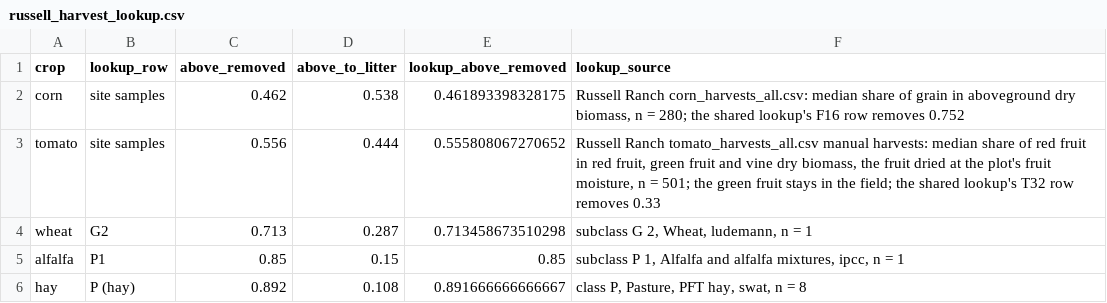
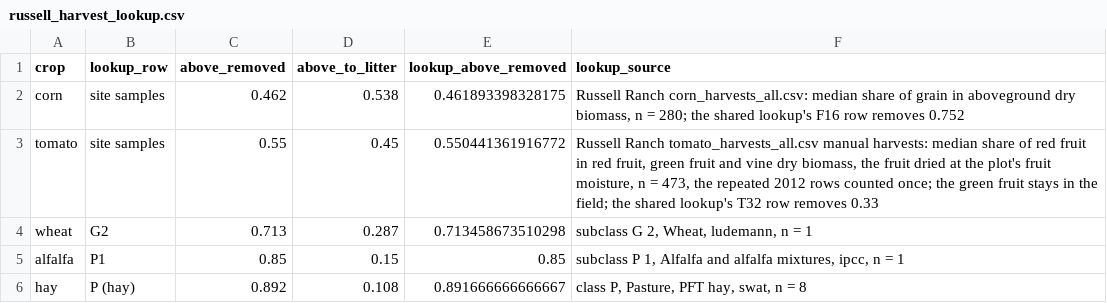
Before and after one commit to ccmmf/calibration, a CSV file: runs/russell_ranch/events_treatments/russell_harvest_lookup.csv, drawn as a sheet.

```diff
--- a/runs/russell_ranch/events_treatments/russell_harvest_lookup.csv
+++ b/runs/russell_ranch/events_treatments/russell_harvest_lookup.csv
@@ -2,3 +2,3 @@ crop,lookup_row,above_removed,above_to_litter,lookup_above_removed,lookup_source
 corn,site samples,0.462,0.538,0.461893398328175,"Russell Ranch corn_harvests_all.csv: median share of grain in aboveground dry biomass, n = 280; the shared lookup's F16 row removes 0.752"
-tomato,site samples,0.556,0.444,0.555808067270652,"Russell Ranch tomato_harvests_all.csv manual harvests: median share of red fruit in red fruit, green fruit and vine dry biomass, the fruit dried at the plot's fruit moisture, n = 501; the green fruit stays in the field; the shared lookup's T32 row removes 0.33"
+tomato,site samples,0.55,0.45,0.550441361916772,"Russell Ranch tomato_harvests_all.csv manual harvests: median share of red fruit in red fruit, green fruit and vine dry biomass, the fruit dried at the plot's fruit moisture, n = 473, the repeated 2012 rows counted once; the green fruit stays in the field; the shared lookup's T32 row removes 0.33"
 wheat,G2,0.713,0.287,0.713458673510298,"subclass G 2, Wheat, ludemann, n = 1"
```
Also changed, not shown: 12 other files.
